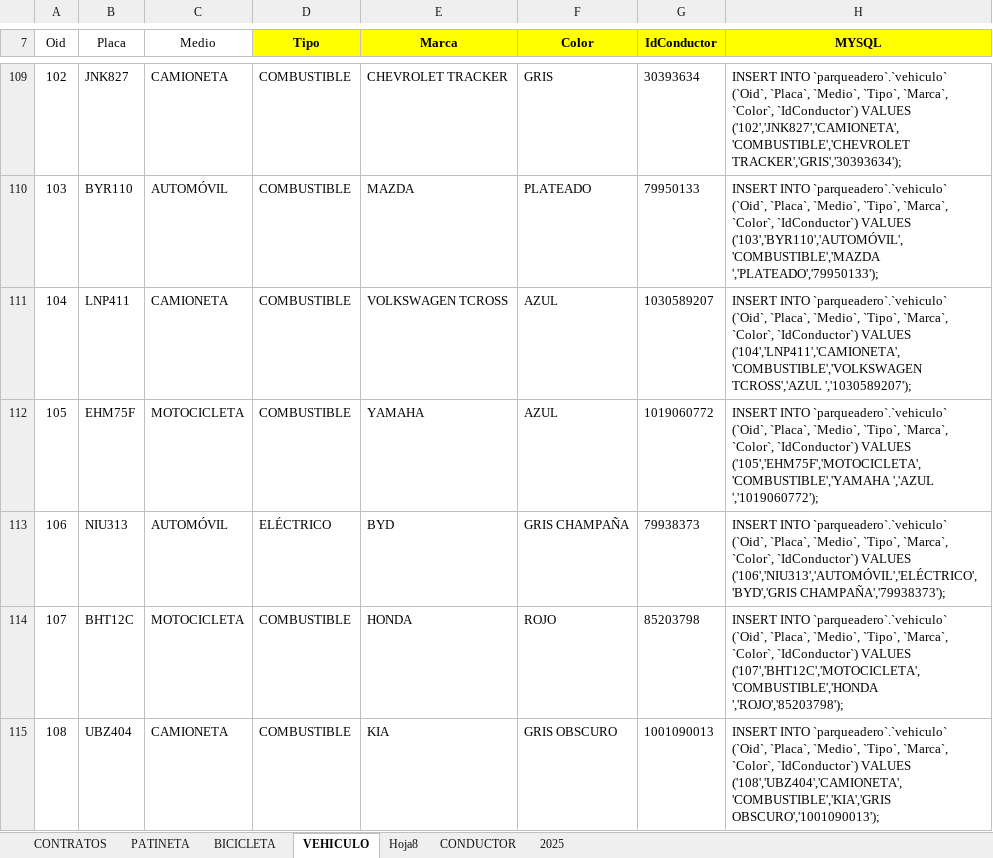
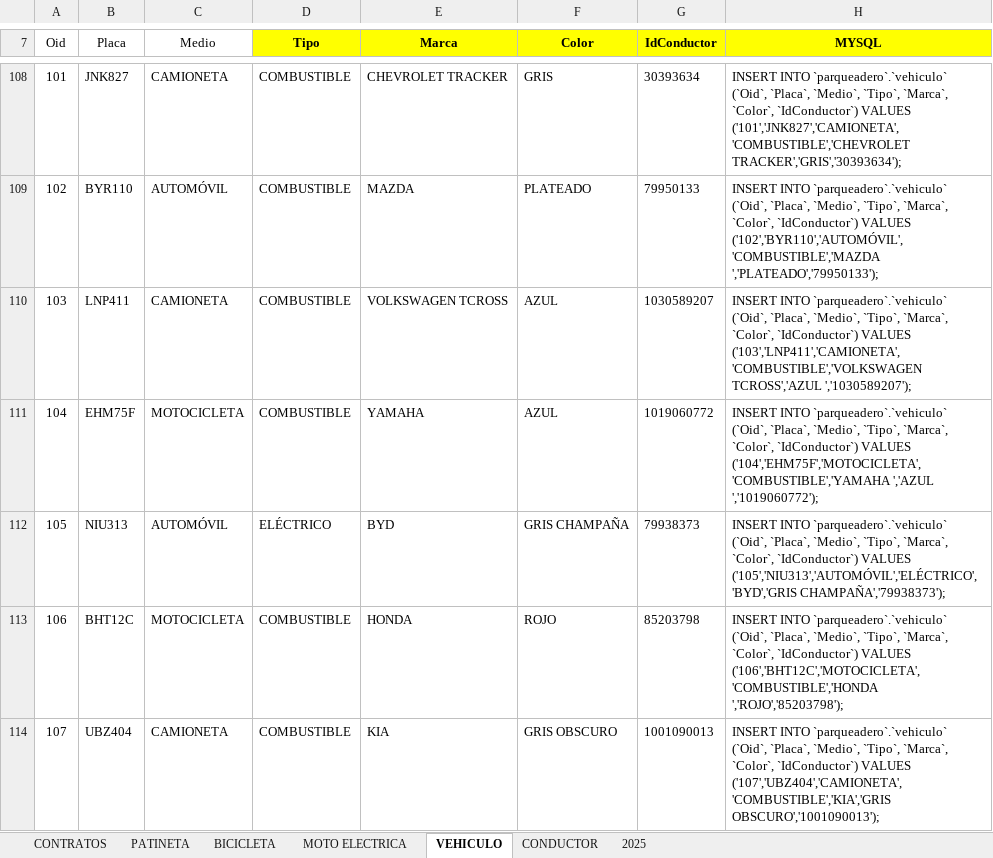
Before and after one commit to HabitatDaniel/parqueadero, an Excel workbook: TABLAS 2026.xlsx, sheet VEHICULO, drawn as a sheet; only a part is shown, gaps mark what is left out; values as stored, in another font and other column widths than the file's, no borders; conditional formats not drawn; addresses are those after the commit; the diff covers the shown part only; the diff names each change by its address in the sheet, - before the commit and + after, or states it on an @@ line.

```diff
--- a/TABLAS 2026.xlsx (sheet VEHICULO)
+++ b/TABLAS 2026.xlsx (sheet VEHICULO)
-sheet tab: Hoja8
+sheet tab: MOTO ELECTRICA
@@ column A (Oid) renumbered from row 82 down @@
-H108 (MYSQL): …`IdConductor`) VALUES ('102','JNK827','CAMIONETA','COMBUSTIBLE','CHEVROLET TRACKER','GRIS','30393634');
+H108 (MYSQL): …`IdConductor`) VALUES ('101','JNK827','CAMIONETA','COMBUSTIBLE','CHEVROLET TRACKER','GRIS','30393634');
-H109 (MYSQL): …`IdConductor`) VALUES ('103','BYR110','AUTOMÓVIL','COMBUSTIBLE','MAZDA ','PLATEADO','79950133');
+H109 (MYSQL): …`IdConductor`) VALUES ('102','BYR110','AUTOMÓVIL','COMBUSTIBLE','MAZDA ','PLATEADO','79950133');
-H110 (MYSQL): …`IdConductor`) VALUES ('104','LNP411','CAMIONETA','COMBUSTIBLE','VOLKSWAGEN TCROSS','AZUL ','1030589207');
+H110 (MYSQL): …`IdConductor`) VALUES ('103','LNP411','CAMIONETA','COMBUSTIBLE','VOLKSWAGEN TCROSS','AZUL ','1030589207');
-H111 (MYSQL): …`IdConductor`) VALUES ('105','EHM75F','MOTOCICLETA','COMBUSTIBLE','YAMAHA ','AZUL ','1019060772');
+H111 (MYSQL): …`IdConductor`) VALUES ('104','EHM75F','MOTOCICLETA','COMBUSTIBLE','YAMAHA ','AZUL ','1019060772');
-H112 (MYSQL): …`IdConductor`) VALUES ('106','NIU313','AUTOMÓVIL','ELÉCTRICO','BYD','GRIS CHAMPAÑA','79938373');
+H112 (MYSQL): …`IdConductor`) VALUES ('105','NIU313','AUTOMÓVIL','ELÉCTRICO','BYD','GRIS CHAMPAÑA','79938373');
-H113 (MYSQL): …`IdConductor`) VALUES ('107','BHT12C','MOTOCICLETA','COMBUSTIBLE','HONDA ','ROJO','85203798');
+H113 (MYSQL): …`IdConductor`) VALUES ('106','BHT12C','MOTOCICLETA','COMBUSTIBLE','HONDA ','ROJO','85203798');
-H114 (MYSQL): …`IdConductor`) VALUES ('108','UBZ404','CAMIONETA','COMBUSTIBLE','KIA','GRIS OBSCURO','1001090013');
+H114 (MYSQL): …`IdConductor`) VALUES ('107','UBZ404','CAMIONETA','COMBUSTIBLE','KIA','GRIS OBSCURO','1001090013');
```
Also changed, not shown: 8 removed rows, 368 edited cells and cell formats elsewhere in this sheet, sheet CONDUCTOR, 4 other files.
